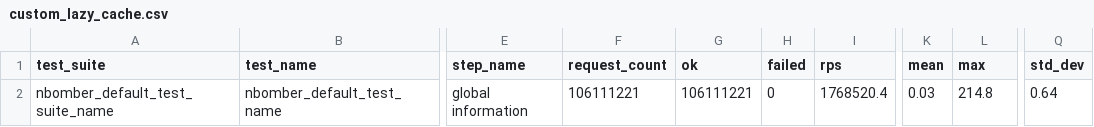
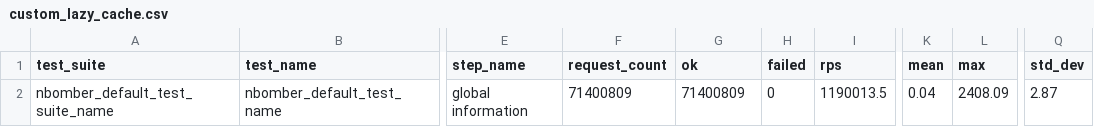
Before and after one commit to Dinamokid/CustomCache.Net, a CSV file: Reports/custom_lazy_cache/custom_lazy_cache.csv, drawn as a sheet; only a part is shown, gaps mark what is left out; the diff names each change by its address in the sheet, - before the commit and + after, or states it on an @@ line.

Commit message:
new data

```diff
--- a/Reports/custom_lazy_cache/custom_lazy_cache.csv
+++ b/Reports/custom_lazy_cache/custom_lazy_cache.csv
-F2 (request_count): 106111221
+F2 (request_count): 71400809
-G2 (ok): 106111221
+G2 (ok): 71400809
-I2 (rps): 1768520.4
+I2 (rps): 1190013.5
-K2 (mean): 0.03
+K2 (mean): 0.04
-L2 (max): 214.8
+L2 (max): 2408.09
-Q2 (std_dev): 0.64
+Q2 (std_dev): 2.87
```
Also changed, not shown: 5 other files.
